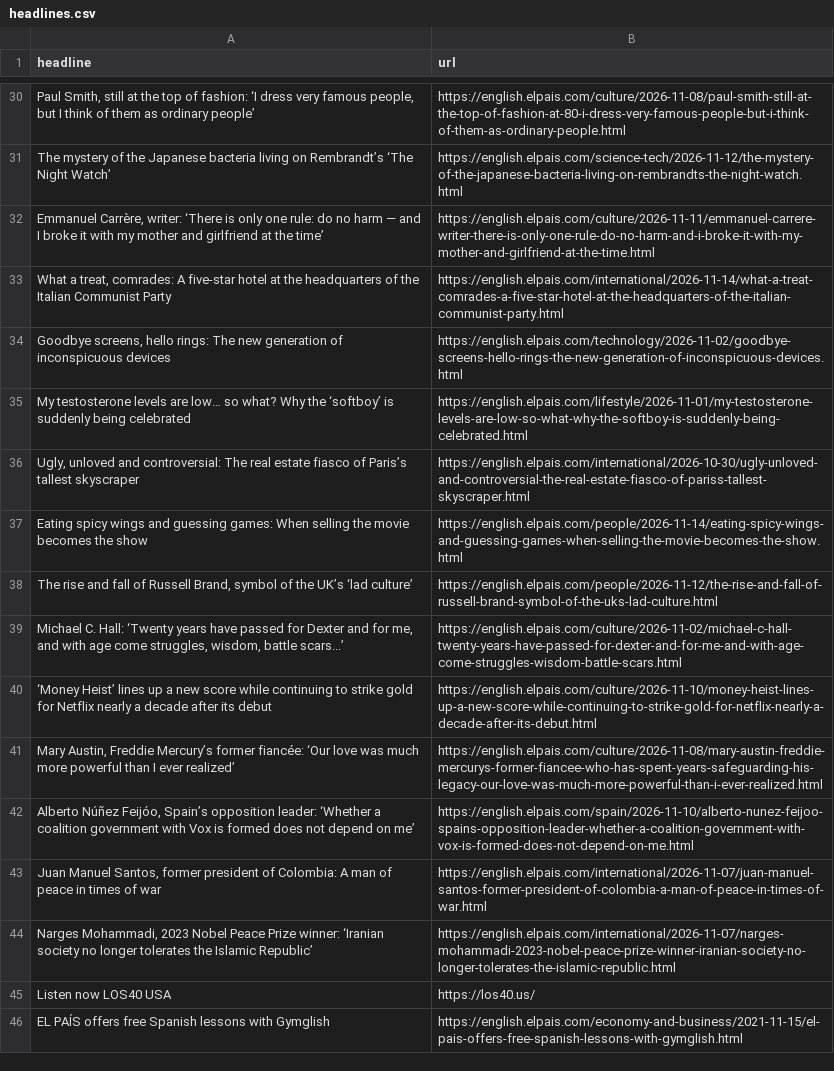
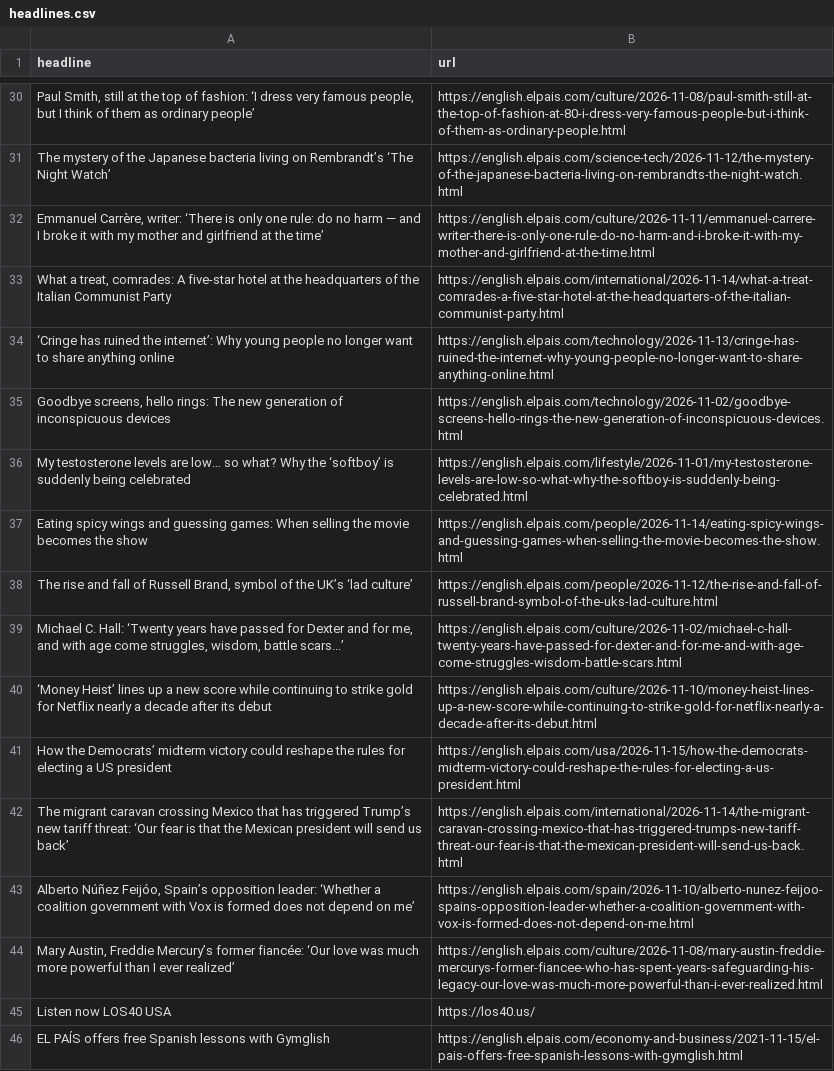
Before and after one commit to jsoma/el-pais-scraper, a CSV file: headlines.csv, drawn as a sheet; only a part is shown, gaps mark what is left out; the diff covers the shown part only.

```diff
--- a/headlines.csv
+++ b/headlines.csv
@@ -33,5 +33,5 @@ The mystery of the Japanese bacteria living on Rembrandt’s ‘The Night Watch
 "What a treat, comrades: A five-star hotel at the headquarters of the Italian Communist Party",https://english.elpais.com/international/2026-11-14/what-a-treat-comrades-a-five-star-hotel-at-the-headquarters-of-the-italian-communist-party.html
+‘Cringe has ruined the internet’: Why young people no longer want to share anything online ,https://english.elpais.com/technology/2026-11-13/cringe-has-ruined-the-internet-why-young-people-no-longer-want-to-share-anything-online.html
 "Goodbye screens, hello rings: The new generation of inconspicuous devices ",https://english.elpais.com/technology/2026-11-02/goodbye-screens-hello-rings-the-new-generation-of-inconspicuous-devices.html
 My testosterone levels are low… so what? Why the ‘softboy’ is suddenly being celebrated ,https://english.elpais.com/lifestyle/2026-11-01/my-testosterone-levels-are-low-so-what-why-the-softboy-is-suddenly-being-celebrated.html
-"Ugly, unloved and controversial: The real estate fiasco of Paris’s tallest skyscraper",https://english.elpais.com/international/2026-10-30/ugly-unloved-and-controversial-the-real-estate-fiasco-of-pariss-tallest-skyscraper.html
 Eating spicy wings and guessing games: When selling the movie becomes the show,https://english.elpais.com/people/2026-11-14/eating-spicy-wings-and-guessing-games-when-selling-the-movie-becomes-the-show.html
@@ -40,6 +40,6 @@ Eating spicy wings and guessing games: When selling the movie becomes the show,h
 ‘Money Heist’ lines up a new score while continuing to strike gold for Netflix nearly a decade after its debut,https://english.elpais.com/culture/2026-11-10/money-heist-lines-up-a-new-score-while-continuing-to-strike-gold-for-netflix-nearly-a-decade-after-its-debut.html
+How the Democrats’ midterm victory could reshape the rules for electing a US president,https://english.elpais.com/usa/2026-11-15/how-the-democrats-midterm-victory-could-reshape-the-rules-for-electing-a-us-president.html
+The migrant caravan crossing Mexico that has triggered Trump’s new tariff threat: ‘Our fear is that the Mexican president will send us back’,https://english.elpais.com/international/2026-11-14/the-migrant-caravan-crossing-mexico-that-has-triggered-trumps-new-tariff-threat-our-fear-is-that-the-mexican-president-will-send-us-back.html
+"Alberto Núñez Feijóo, Spain’s opposition leader: ‘Whether a coalition government with Vox is formed does not depend on me’",https://english.elpais.com/spain/2026-11-10/alberto-nunez-feijoo-spains-opposition-leader-whether-a-coalition-government-with-vox-is-formed-does-not-depend-on-me.html
 "Mary Austin, Freddie Mercury’s former fiancée: ‘Our love was much more powerful than I ever realized’",https://english.elpais.com/culture/2026-11-08/mary-austin-freddie-mercurys-former-fiancee-who-has-spent-years-safeguarding-his-legacy-our-love-was-much-more-powerful-than-i-ever-realized.html
-"Alberto Núñez Feijóo, Spain’s opposition leader: ‘Whether a coalition government with Vox is formed does not depend on me’",https://english.elpais.com/spain/2026-11-10/alberto-nunez-feijoo-spains-opposition-leader-whether-a-coalition-government-with-vox-is-formed-does-not-depend-on-me.html
-"Juan Manuel Santos, former president of Colombia: A man of peace in times of war ",https://english.elpais.com/international/2026-11-07/juan-manuel-santos-former-president-of-colombia-a-man-of-peace-in-times-of-war.html
-"Narges Mohammadi, 2023 Nobel Peace Prize winner: ‘Iranian society no longer tolerates the Islamic Republic’ ",https://english.elpais.com/international/2026-11-07/narges-mohammadi-2023-nobel-peace-prize-winner-iranian-society-no-longer-tolerates-the-islamic-republic.html
 Listen now LOS40 USA,https://los40.us/
```
Also changed, not shown: 12 added rows, 10 removed rows and 3 moved rows elsewhere in this file.
